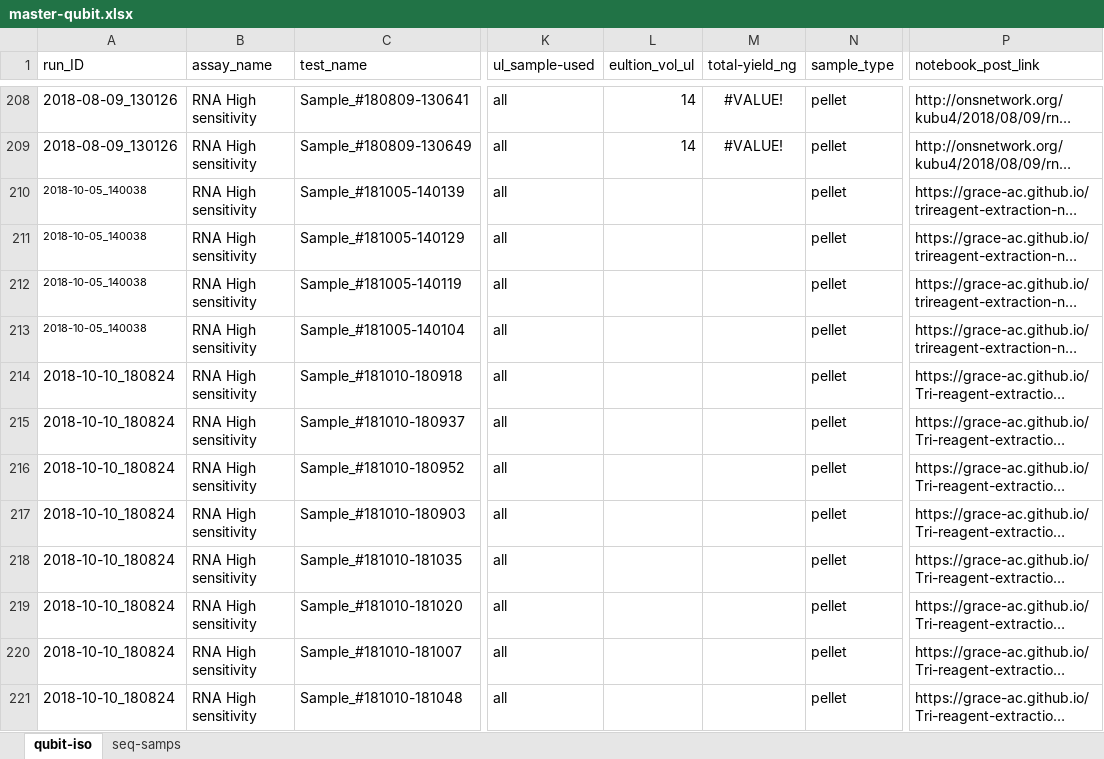
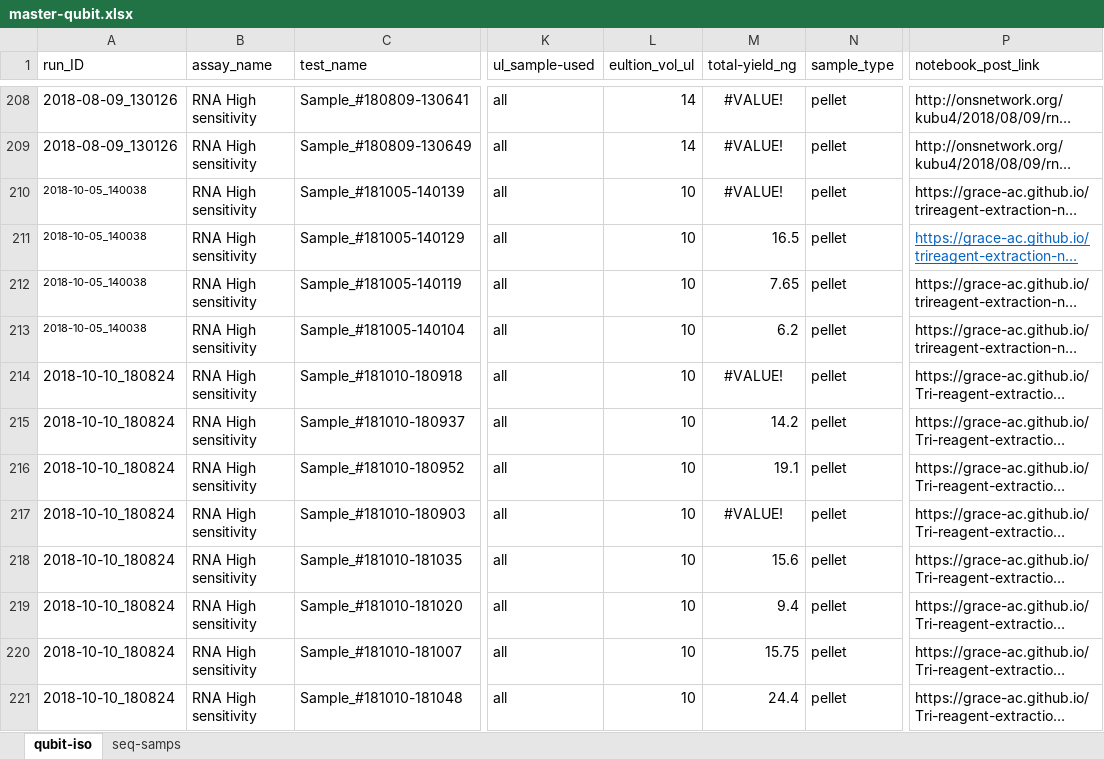
Before and after one commit to RobertsLab/project-crab, an Excel workbook: data/master-qubit.xlsx, sheet qubit-iso, drawn as a sheet; only a part is shown, gaps mark what is left out; long unchanged cells end in …; values as stored, in another font and other column widths than the file's, no borders; the diff covers the shown part only; the diff names each change by its address in the sheet, - before the commit and + after, or states it on an @@ line.

Commit message:
add more

```diff
--- a/data/master-qubit.xlsx (sheet qubit-iso)
+++ b/data/master-qubit.xlsx (sheet qubit-iso)
-L210:L221 (eultion_vol_ul): (empty)
+L210:L221 (eultion_vol_ul): 10
-M210 (total-yield_ng): (empty)
+M210 (total-yield_ng): #VALUE!
-M211 (total-yield_ng): (empty)
+M211 (total-yield_ng): 16.5
@@ P211 underline: off → on, text colour: black → #0563C1 @@
-M212 (total-yield_ng): (empty)
+M212 (total-yield_ng): 7.65
-M213 (total-yield_ng): (empty)
+M213 (total-yield_ng): 6.2
-M214 (total-yield_ng): (empty)
+M214 (total-yield_ng): #VALUE!
-M215 (total-yield_ng): (empty)
+M215 (total-yield_ng): 14.2
-M216 (total-yield_ng): (empty)
+M216 (total-yield_ng): 19.1
-M217 (total-yield_ng): (empty)
+M217 (total-yield_ng): #VALUE!
-M218 (total-yield_ng): (empty)
+M218 (total-yield_ng): 15.6
-M219 (total-yield_ng): (empty)
+M219 (total-yield_ng): 9.4
-M220 (total-yield_ng): (empty)
+M220 (total-yield_ng): 15.75
-M221 (total-yield_ng): (empty)
+M221 (total-yield_ng): 24.4
```
Also changed, not shown: 36 edited cells and cell formats elsewhere in this sheet.
